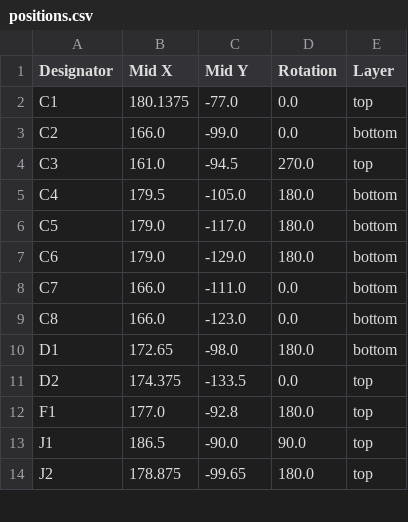
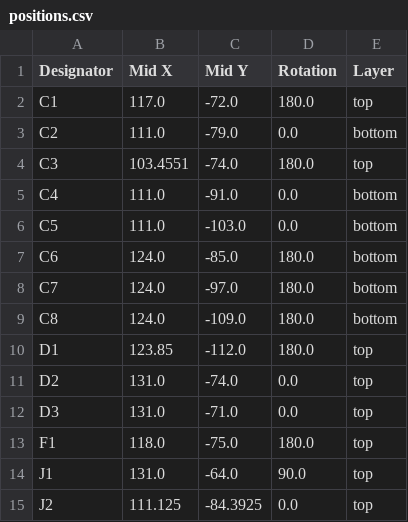
Before and after one commit to IshiharaNamazu/PDPowerSupply, a CSV file: production/positions.csv, drawn as a sheet; only a part is shown; the diff covers the shown part only.

```diff
--- a/production/positions.csv
+++ b/production/positions.csv
@@ -1,14 +1,15 @@
 Designator,Mid X,Mid Y,Rotation,Layer
-C1,180.1375,-77.0,0.0,top
-C2,166.0,-99.0,0.0,bottom
-C3,161.0,-94.5,270.0,top
-C4,179.5,-105.0,180.0,bottom
-C5,179.0,-117.0,180.0,bottom
-C6,179.0,-129.0,180.0,bottom
-C7,166.0,-111.0,0.0,bottom
-C8,166.0,-123.0,0.0,bottom
-D1,172.65,-98.0,180.0,bottom
-D2,174.375,-133.5,0.0,top
-F1,177.0,-92.8,180.0,top
-J1,186.5,-90.0,90.0,top
-J2,178.875,-99.65,180.0,top
+C1,117.0,-72.0,180.0,top
+C2,111.0,-79.0,0.0,bottom
+C3,103.4551,-74.0,180.0,top
+C4,111.0,-91.0,0.0,bottom
+C5,111.0,-103.0,0.0,bottom
+C6,124.0,-85.0,180.0,bottom
+C7,124.0,-97.0,180.0,bottom
+C8,124.0,-109.0,180.0,bottom
+D1,123.85,-112.0,180.0,top
+D2,131.0,-74.0,0.0,top
+D3,131.0,-71.0,0.0,top
+F1,118.0,-75.0,180.0,top
+J1,131.0,-64.0,90.0,top
+J2,111.125,-84.3925,0.0,top
```
Also changed, not shown: 2 added rows and 35 edited cells elsewhere in this file, production/bom.csv, 11 other files.
